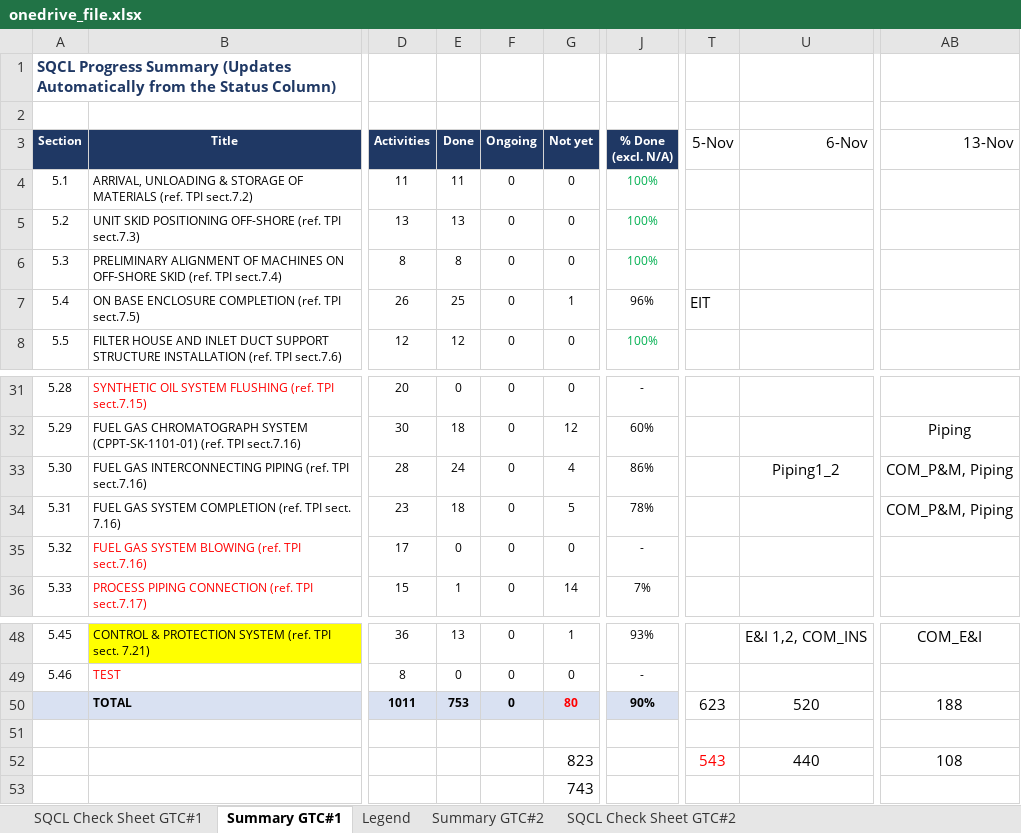
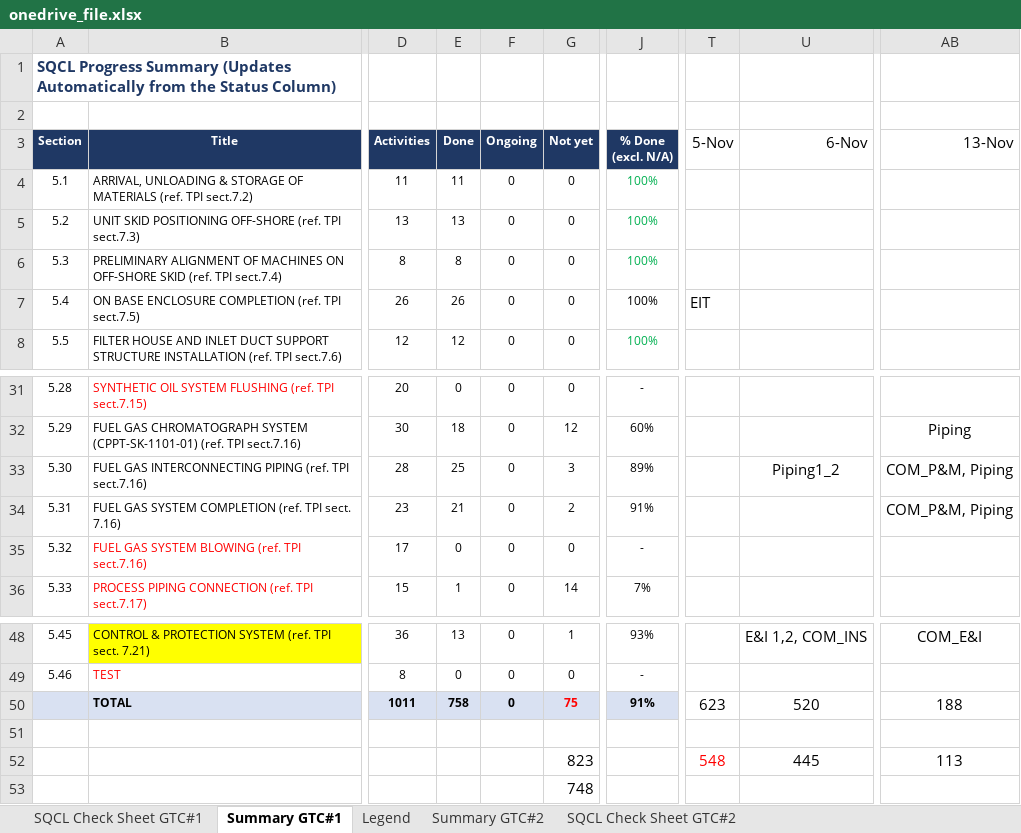
Before and after one commit to vubadien1983-droid/sqcl-dashboard, an Excel workbook: onedrive_file.xlsx, sheet Summary GTC#1, drawn as a sheet; only a part is shown, gaps mark what is left out; values as stored, in another font and other column widths than the file's, no borders; the diff names each change by its address in the sheet, - before the commit and + after, or states it on an @@ line.

```diff
--- a/onedrive_file.xlsx (sheet Summary GTC#1)
+++ b/onedrive_file.xlsx (sheet Summary GTC#1)
-E7 (Done): 25
+E7 (Done): 26
-G7 (Not yet): 1
+G7 (Not yet): 0
-J7 (% Done (excl. N/A)): 96%
+J7 (% Done (excl. N/A)): 100%
-E33 (Done): 24
+E33 (Done): 25
-G33 (Not yet): 4
+G33 (Not yet): 3
-J33 (% Done (excl. N/A)): 86%
+J33 (% Done (excl. N/A)): 89%
-E34 (Done): 18
+E34 (Done): 21
-G34 (Not yet): 5
+G34 (Not yet): 2
-J34 (% Done (excl. N/A)): 78%
+J34 (% Done (excl. N/A)): 91%
-E50 (Done): 753
+E50 (Done): 758
-G50 (Not yet): 80
+G50 (Not yet): 75
-J50 (% Done (excl. N/A)): 90%
+J50 (% Done (excl. N/A)): 91%
-T52 (5-Nov): 543
+T52 (5-Nov): 548
-U52 (6-Nov): 440
+U52 (6-Nov): 445
-AB52 (13-Nov): 108
+AB52 (13-Nov): 113
-G53 (Not yet): 743
+G53 (Not yet): 748
```
Also changed, not shown: sheet SQCL Check Sheet GTC#1, sheet SQCL Check Sheet GTC#2, sheet Summary GTC#2, hidden cells, 4 other files.
